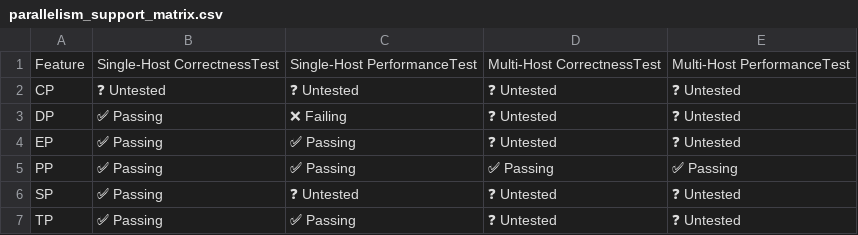
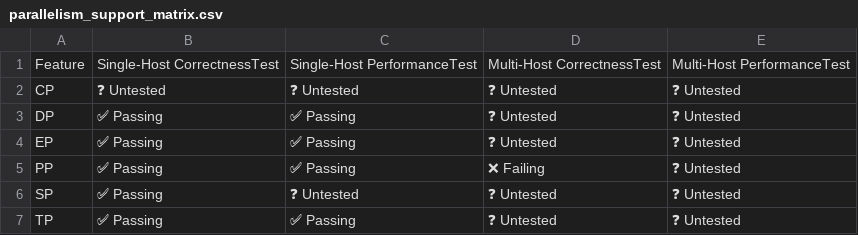
Before and after one commit to h1t35h/tpu-inference, a CSV file: support_matrices/nightly/v6e/vllm/parallelism_support_matrix.csv, drawn as a sheet.

Commit message:
[skip ci] Update nightly support matrices for vllm (v6e/v7x)
Signed-off-by: Buildkite Bot <buildkite-bot@users.noreply.github.com>

```diff
--- a/support_matrices/nightly/v6e/vllm/parallelism_support_matrix.csv
+++ b/support_matrices/nightly/v6e/vllm/parallelism_support_matrix.csv
@@ -2,5 +2,5 @@ Feature,Single-Host CorrectnessTest,Single-Host PerformanceTest,Multi-Host Corre
 "CP",❓ Untested,❓ Untested,❓ Untested,❓ Untested
-"DP",✅ Passing,❌ Failing,❓ Untested,❓ Untested
+"DP",✅ Passing,✅ Passing,❓ Untested,❓ Untested
 "EP",✅ Passing,✅ Passing,❓ Untested,❓ Untested
-"PP",✅ Passing,✅ Passing,✅ Passing,✅ Passing
+"PP",✅ Passing,✅ Passing,❌ Failing,❓ Untested
 "SP",✅ Passing,❓ Untested,❓ Untested,❓ Untested
```
Also changed, not shown: support_matrices/nightly/v7x/vllm/model_support_matrix.csv.
